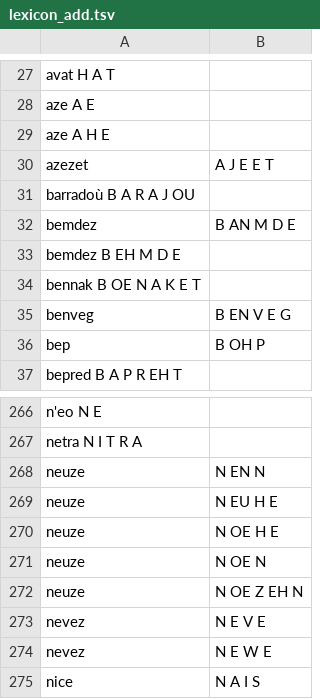
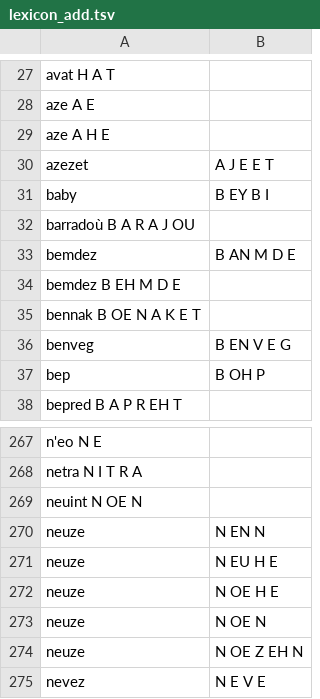
Before and after one commit to gweltou/ostilhou, a TSV file: ostilhou/asr/lexicon_add.tsv, drawn as a sheet; only a part is shown, gaps mark what is left out; the shorter side is filled out with more unchanged rows; the diff names each change by its address in the sheet, - before the commit and + after, or states it on an @@ line.

```diff
--- a/ostilhou/asr/lexicon_add.tsv
+++ b/ostilhou/asr/lexicon_add.tsv
+row 31: baby | B EY B I
+row 269: neuint N OE N
```
Also changed, not shown: ostilhou/asr/lexicon_sub.tsv, ostilhou/dicts/acronyms.tsv, 8 other files.
